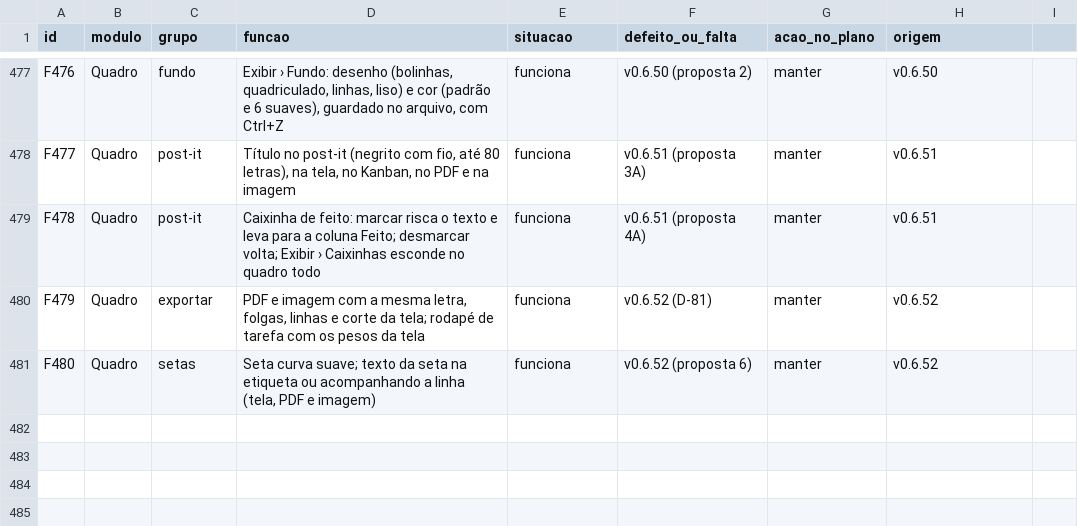
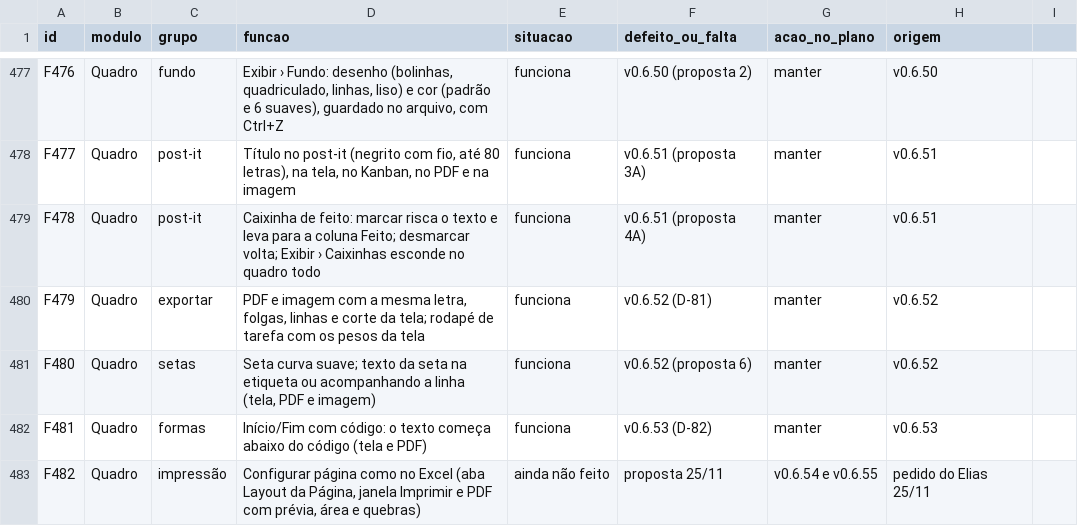
Before and after one commit to EliasGrigori/EFCdocs, a CSV file: fonte/docs/features.csv, drawn as a sheet; only a part is shown, gaps mark what is left out; the diff names each change by its address in the sheet, - before the commit and + after, or states it on an @@ line.

```diff
--- a/fonte/docs/features.csv
+++ b/fonte/docs/features.csv
+row 482: F481 | Quadro | formas | Início/Fim com código: o texto começa abaixo do código (tela e PDF) | funciona | v0.6.53 (D-82) | manter | v0.6.53
+row 483: F482 | Quadro | impressão | Configurar página como no Excel (aba Layout da Página, janela Imprimir e PDF com prévia, área e quebras) | ainda não feito | proposta 25/11 | v0.6.54 e v0.6.55 | pedido do Elias 25/11
```
Also changed, not shown: 13 other files.
